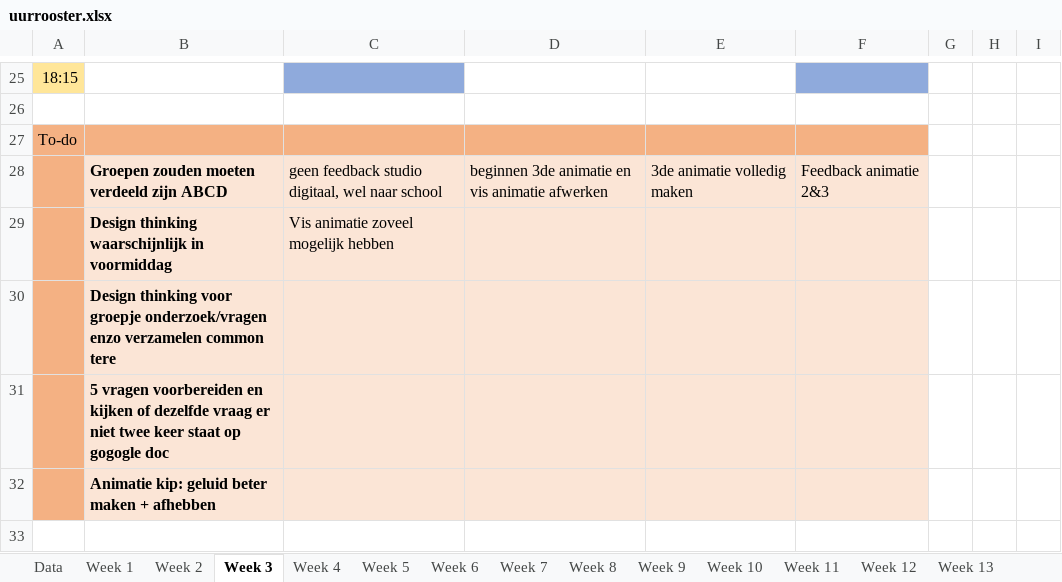
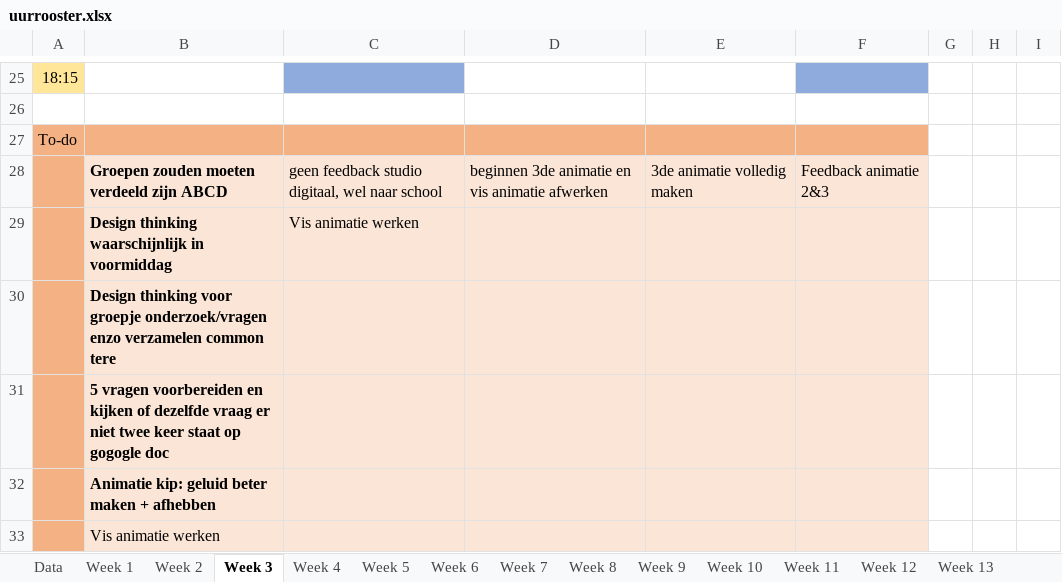
Before and after one commit to ninjahisser/LUCA-2, an Excel workbook: uurrooster.xlsx, sheet Week 3, drawn as a sheet; only a part is shown, gaps mark what is left out; values as stored, in another font and other column widths than the file's, no borders; conditional formats not drawn; the diff names each change by its address in the sheet, - before the commit and + after, or states it on an @@ line.

Commit message:
update

```diff
--- a/uurrooster.xlsx (sheet Week 3)
+++ b/uurrooster.xlsx (sheet Week 3)
-C29: Vis animatie zoveel mogelijk hebben
+C29: Vis animatie werken
+row 33:  | Vis animatie werken
```
